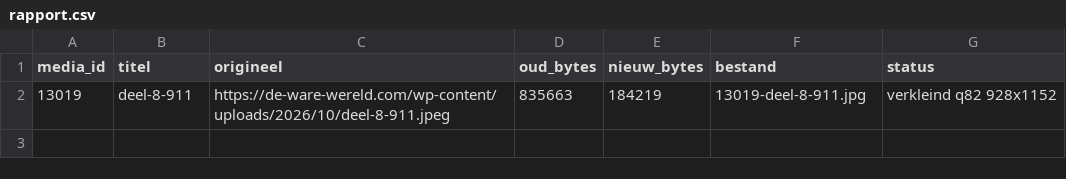
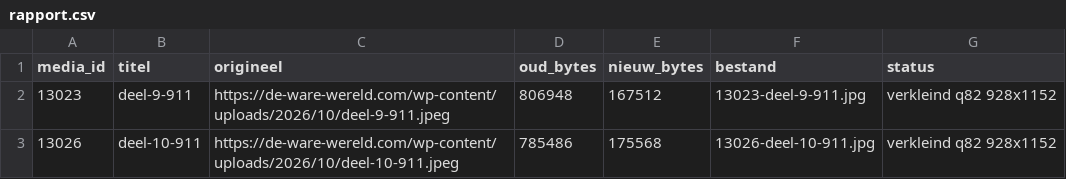
Before and after one commit to dewarewereld/MediaAfbeeldingen, a CSV file: rapport.csv, drawn as a sheet; removed rows and columns are numbered as before the commit, all else as after; the diff names each change by its address in the sheet, - before the commit and + after, or states it on an @@ line.

```diff
--- a/rapport.csv
+++ b/rapport.csv
-row 2: 13019 | deel-8-911 | https://de-ware-wereld.com/wp-content/uploads/2026/10/deel-8-911.jpeg | 835663 | 184219 | 13019-deel-8-911.jpg | verkleind q82 928x1152
+row 2: 13023 | deel-9-911 | https://de-ware-wereld.com/wp-content/uploads/2026/10/deel-9-911.jpeg | 806948 | 167512 | 13023-deel-9-911.jpg | verkleind q82 928x1152
+row 3: 13026 | deel-10-911 | https://de-ware-wereld.com/wp-content/uploads/2026/10/deel-10-911.jpeg | 785486 | 175568 | 13026-deel-10-911.jpg | verkleind q82 928x1152
```
Also changed, not shown: 2 other files.
